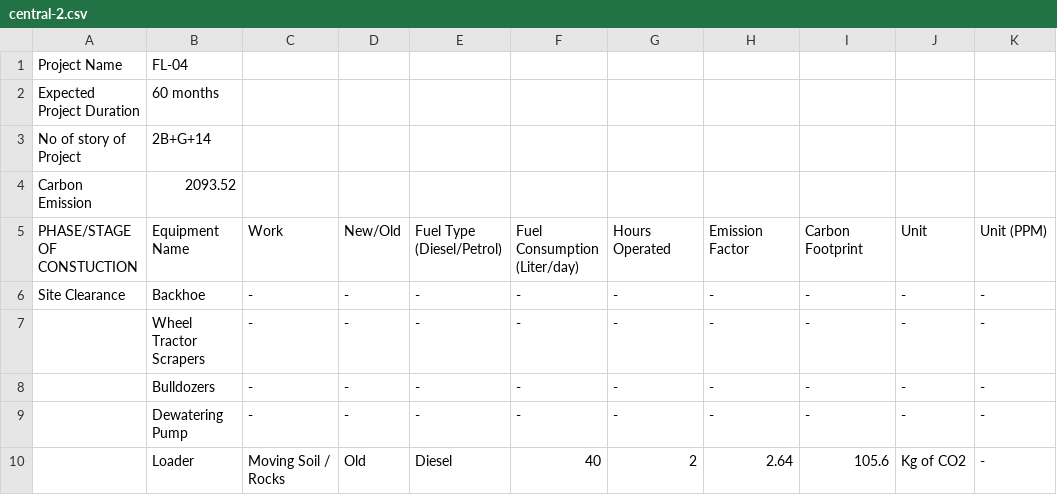
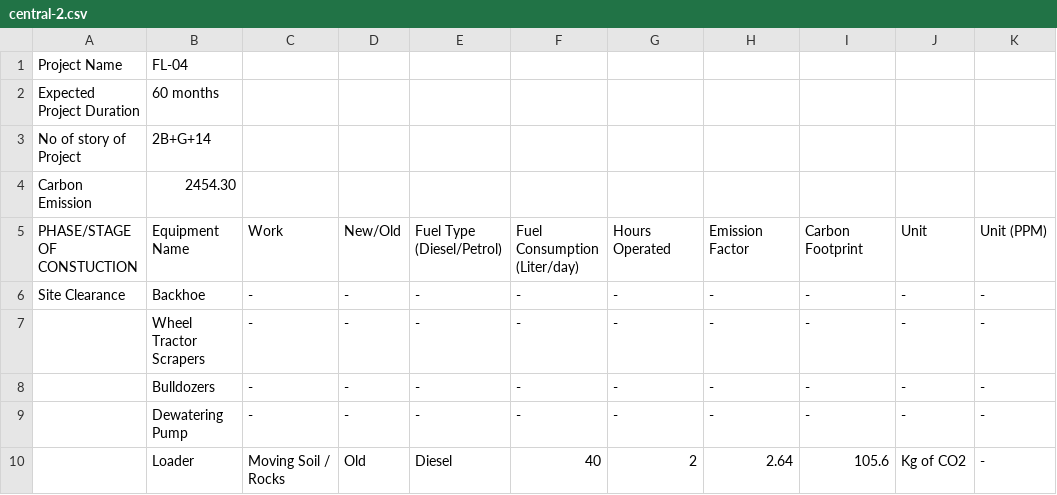
Before and after one commit to zamsabir2002/carbon_footprint_mapping, a CSV file: public/data/new_data/central/central-2.csv, drawn as a sheet; only a part is shown.

```diff
--- a/public/data/new_data/central/central-2.csv
+++ b/public/data/new_data/central/central-2.csv
@@ -3,3 +3,3 @@ Expected Project Duration,60 months,,,,,,,,,
 No of story of Project,2B+G+14,,,,,,,,,
-Carbon Emission,2093.52,,,,,,,,,
+Carbon Emission,2454.30,,,,,,,,,
 PHASE/STAGE OF CONSTUCTION,Equipment Name,Work,New/Old,Fuel Type (Diesel/Petrol),Fuel Consumption (Liter/day),Hours Operated,Emission Factor,Carbon Footprint,Unit,Unit (PPM)
```
Also changed, not shown: public/data/new_data/central/central-1.csv, public/data/new_data/east/east-0.csv, 6 other files.
